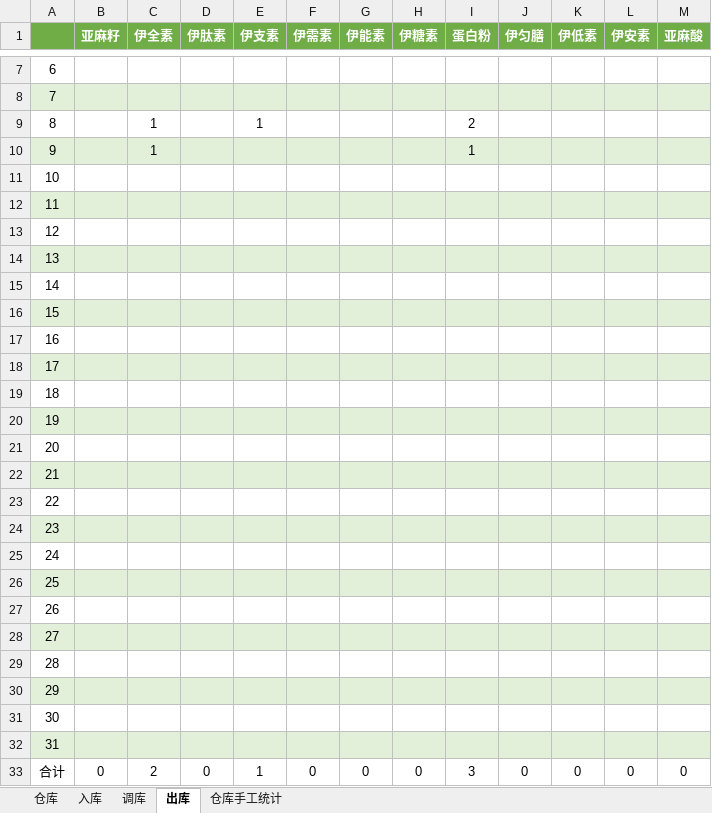
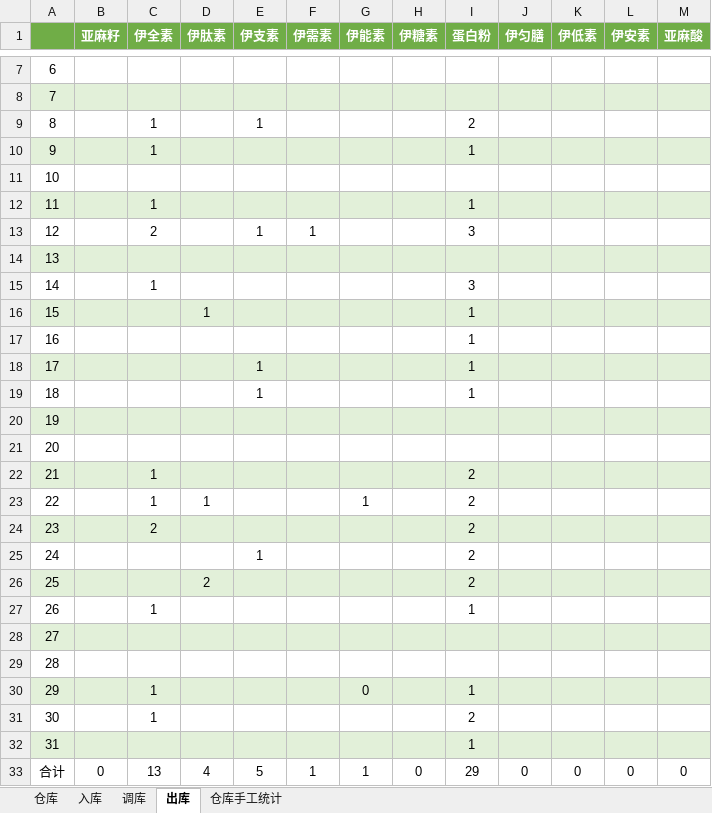
Before and after one commit to Shallwim/-, an Excel workbook: inventory_count.xlsx, sheet 出库, drawn as a sheet; only a part is shown, gaps mark what is left out; values as stored, in another font and other column widths than the file's, no borders; the diff names each change by its address in the sheet, - before the commit and + after, or states it on an @@ line.

```diff
--- a/inventory_count.xlsx (sheet 出库)
+++ b/inventory_count.xlsx (sheet 出库)
-C12 (伊全素): (empty)
+C12 (伊全素): 1
-I12 (蛋白粉): (empty)
+I12 (蛋白粉): 1
-C13 (伊全素): (empty)
+C13 (伊全素): 2
-E13 (伊支素): (empty)
+E13 (伊支素): 1
-F13 (伊需素): (empty)
+F13 (伊需素): 1
-I13 (蛋白粉): (empty)
+I13 (蛋白粉): 3
-C15 (伊全素): (empty)
+C15 (伊全素): 1
-I15 (蛋白粉): (empty)
+I15 (蛋白粉): 3
-D16 (伊肽素): (empty)
+D16 (伊肽素): 1
-I16:I19 (蛋白粉): (empty)
+I16:I19 (蛋白粉): 1
-E18:E19 (伊支素): (empty)
+E18:E19 (伊支素): 1
-C22:C23 (伊全素): (empty)
+C22:C23 (伊全素): 1
-I22:I26 (蛋白粉): (empty)
+I22:I26 (蛋白粉): 2
-D23 (伊肽素): (empty)
+D23 (伊肽素): 1
-G23 (伊能素): (empty)
+G23 (伊能素): 1
-C24 (伊全素): (empty)
+C24 (伊全素): 2
-E25 (伊支素): (empty)
+E25 (伊支素): 1
-D26 (伊肽素): (empty)
+D26 (伊肽素): 2
-C27 (伊全素): (empty)
+C27 (伊全素): 1
-I27 (蛋白粉): (empty)
+I27 (蛋白粉): 1
-C30:C31 (伊全素): (empty)
+C30:C31 (伊全素): 1
-G30 (伊能素): (empty)
+G30 (伊能素): 0
-I30 (蛋白粉): (empty)
+I30 (蛋白粉): 1
-I31 (蛋白粉): (empty)
+I31 (蛋白粉): 2
-I32 (蛋白粉): (empty)
+I32 (蛋白粉): 1
-C33 (伊全素): 2
+C33 (伊全素): 13
-D33 (伊肽素): 0
+D33 (伊肽素): 4
-E33 (伊支素): 1
+E33 (伊支素): 5
-F33 (伊需素): 0
+F33 (伊需素): 1
-G33 (伊能素): 0
+G33 (伊能素): 1
-I33 (蛋白粉): 3
+I33 (蛋白粉): 29
```
Also changed, not shown: sheet 仓库手工统计, sheet 仓库, sheet 入库, sheet 调库, formulas that keep their value, 1 other file.
